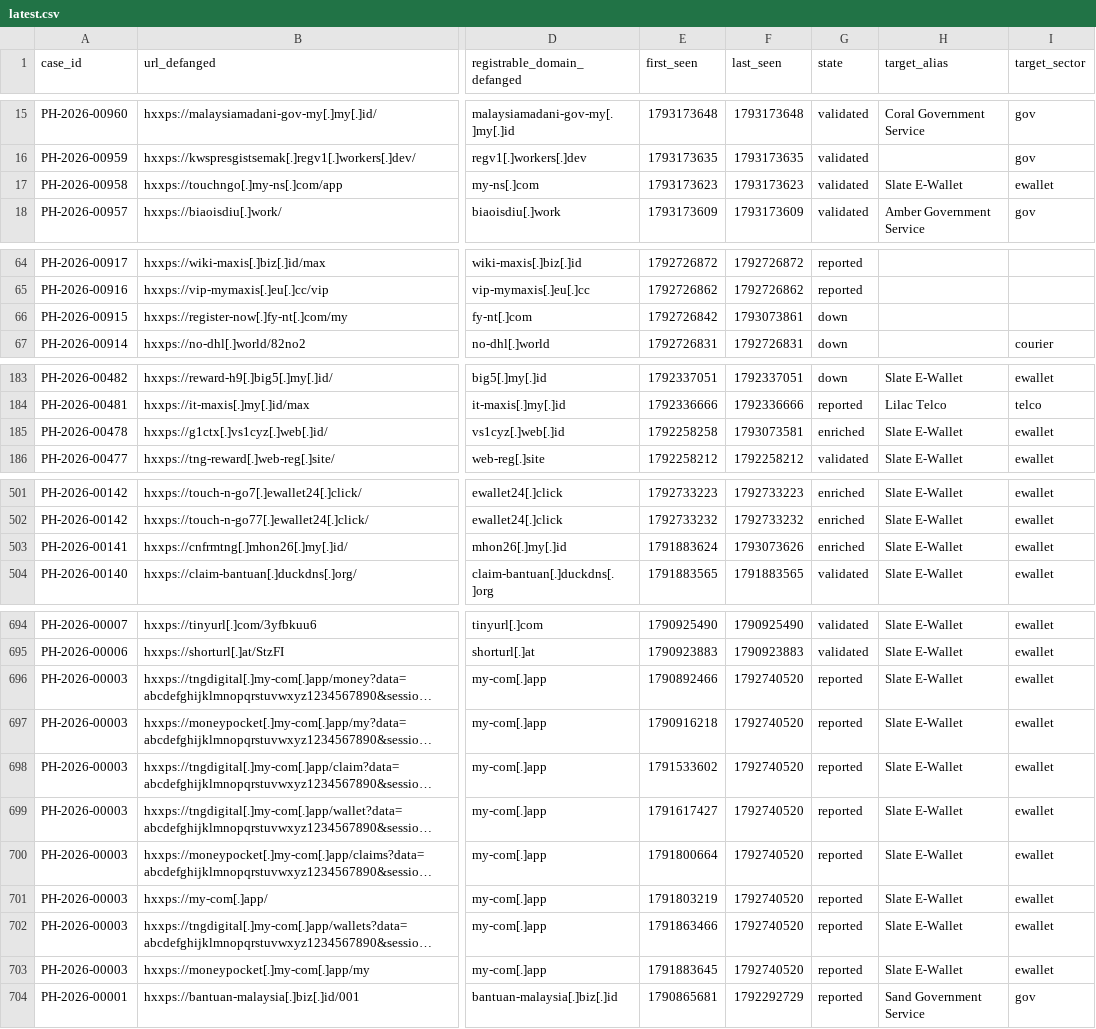
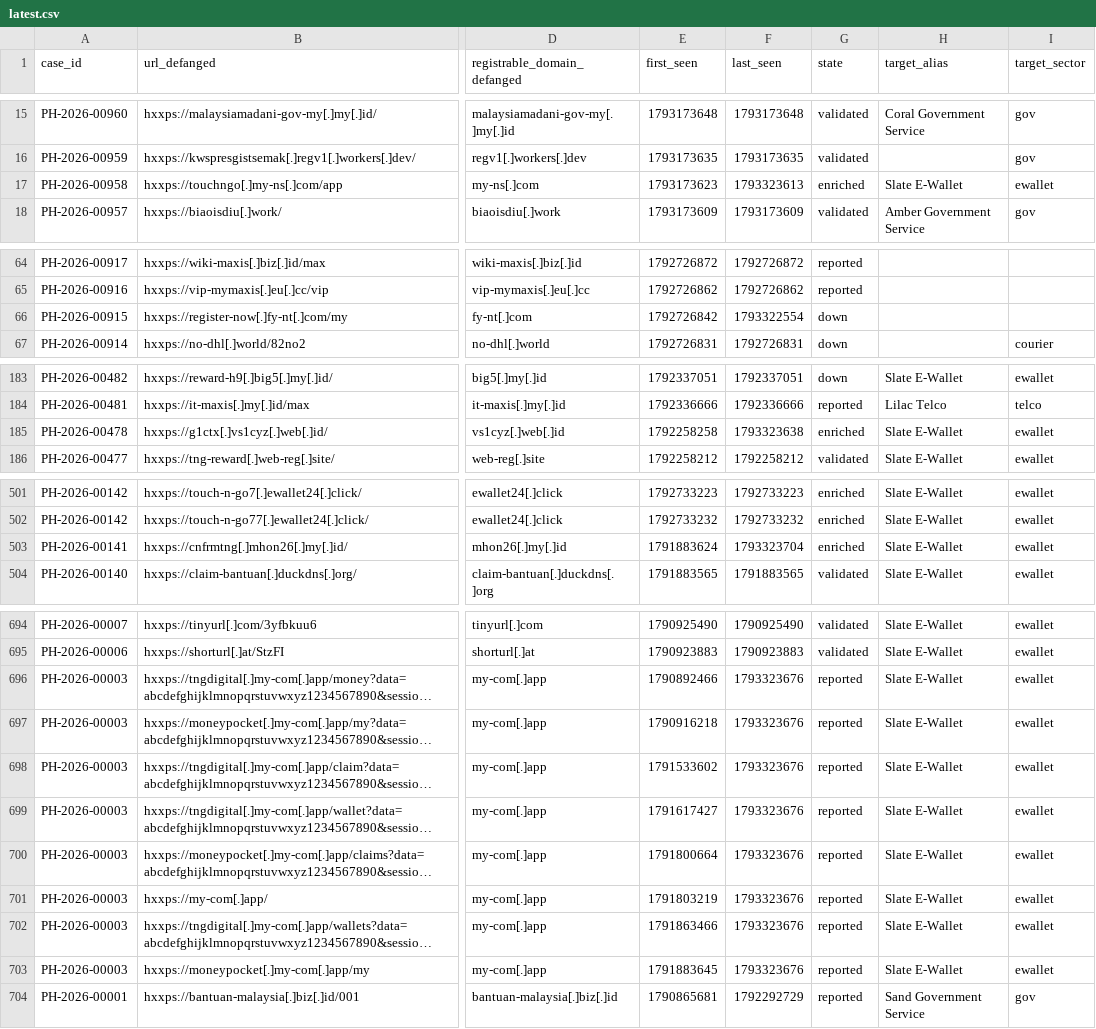
Before and after one commit to rectifyq/phishhunt-feed, a CSV file: feeds/latest.csv, drawn as a sheet; only a part is shown, gaps mark what is left out; long unchanged cells end in …; the diff names each change by its address in the sheet, - before the commit and + after, or states it on an @@ line.

```diff
--- a/feeds/latest.csv
+++ b/feeds/latest.csv
-F17 (last_seen): 1793173623
+F17 (last_seen): 1793323613
-G17 (state): validated
+G17 (state): enriched
-F66 (last_seen): 1793073861
+F66 (last_seen): 1793322554
-F185 (last_seen): 1793073581
+F185 (last_seen): 1793323638
-F503 (last_seen): 1793073626
+F503 (last_seen): 1793323704
-F696:F703 (last_seen): 1792740520
+F696:F703 (last_seen): 1793323676
```
Also changed, not shown: 1 other file.
